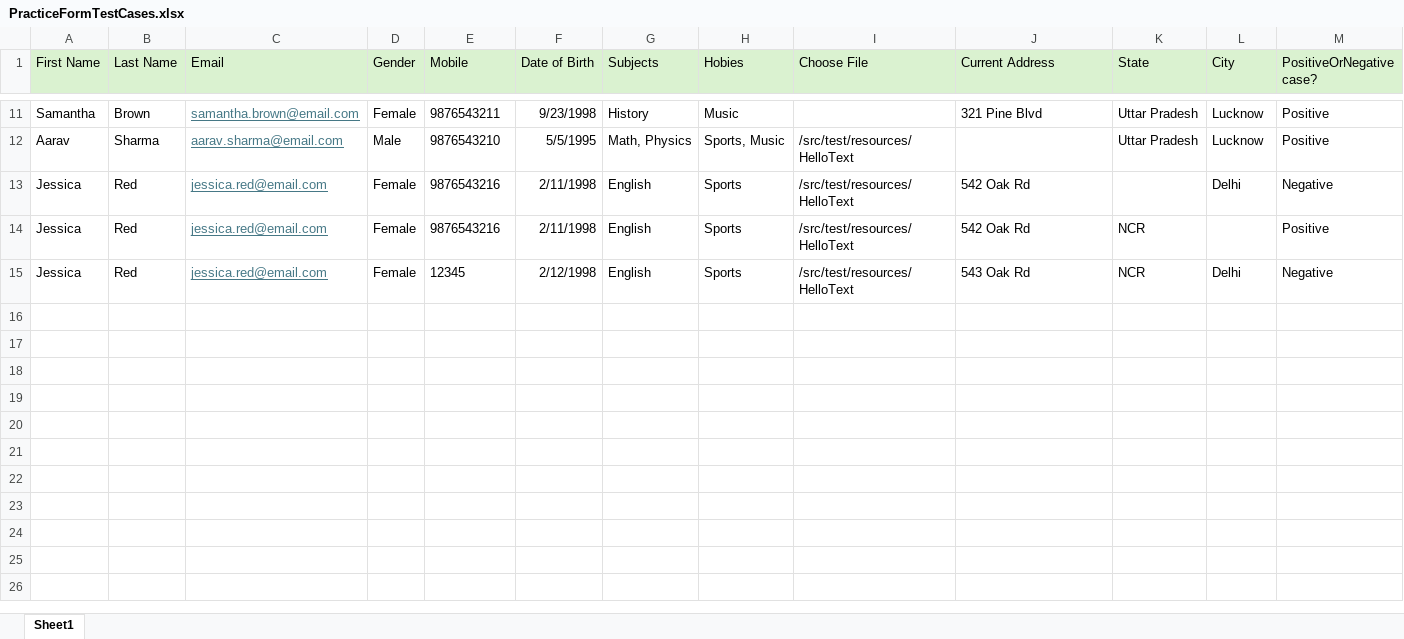
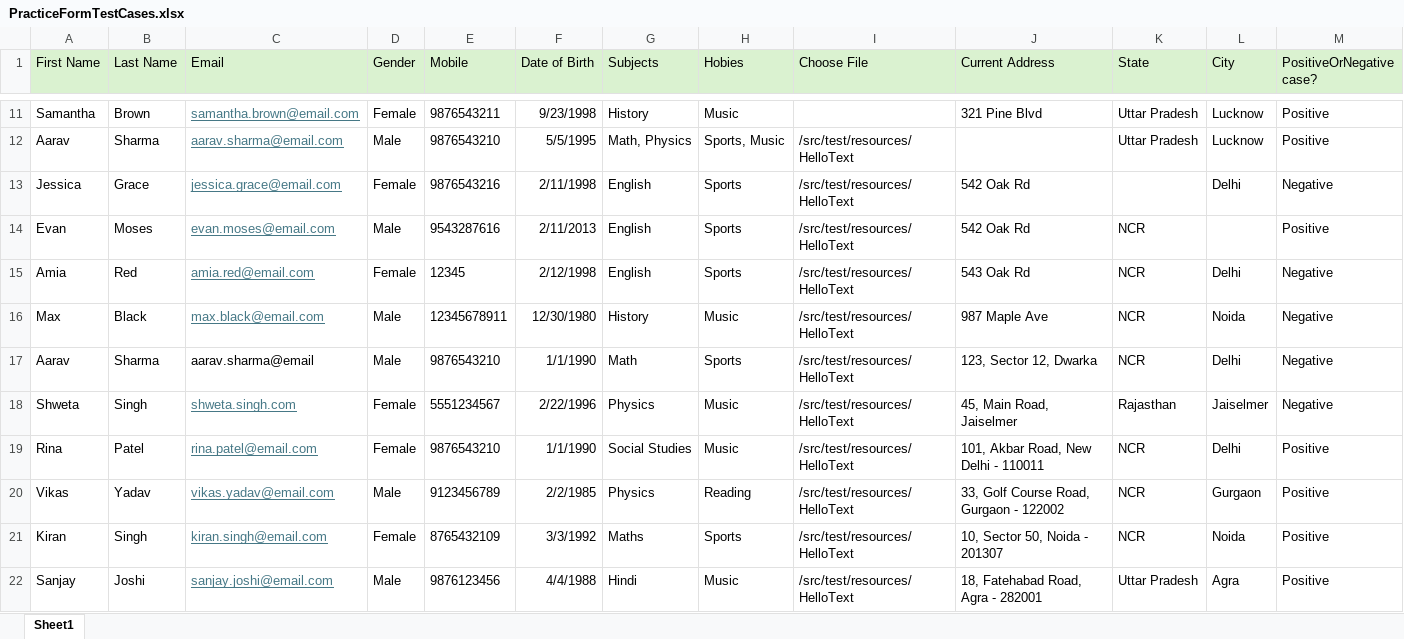
Before and after one commit to KBhushanakumari/automationTesting, an Excel workbook: target/test-classes/PracticeFormTestCases.xlsx, sheet Sheet1, drawn as a sheet; only a part is shown, gaps mark what is left out; values as stored, in another font and other column widths than the file's, no borders; the diff covers the shown part only; the diff names each change by its address in the sheet, - before the commit and + after, or states it on an @@ line.

Commit message:
PracticeForm29122024

```diff
--- a/target/test-classes/PracticeFormTestCases.xlsx (sheet Sheet1)
+++ b/target/test-classes/PracticeFormTestCases.xlsx (sheet Sheet1)
-B13 (Last Name): Red
+B13 (Last Name): Grace
-C13 (Email): jessica.red@email.com
+C13 (Email): jessica.grace@email.com
-A14 (First Name): Jessica
+A14 (First Name): Evan
-B14 (Last Name): Red
+B14 (Last Name): Moses
-C14 (Email): jessica.red@email.com
+C14 (Email): evan.moses@email.com
-D14 (Gender): Female
+D14 (Gender): Male
-E14 (Mobile): 9876543216
+E14 (Mobile): 9543287616
-F14 (Date of Birth): 2/11/1998
+F14 (Date of Birth): 2/11/2013
-A15 (First Name): Jessica
+A15 (First Name): Amia
-C15 (Email): jessica.red@email.com
+C15 (Email): amia.red@email.com
+row 16: Max | Black | max.black@email.com | Male | 12345678911 | 12/30/1980 | History | Music | /src/test/resources/HelloText | 987 Maple Ave | NCR | Noida | Negative
+row 17: Aarav | Sharma | aarav.sharma@email | Male | 9876543210 | 1/1/1990 | Math | Sports | /src/test/resources/HelloText | 123, Sector 12, Dwarka | NCR | Delhi | Negative
+row 18: Shweta | Singh | shweta.singh.com | Female | 5551234567 | 2/22/1996 | Physics | Music | /src/test/resources/HelloText | 45, Main Road, Jaiselmer | Rajasthan | Jaiselmer | Negative
+row 19: Rina | Patel | rina.patel@email.com | Female | 9876543210 | 1/1/1990 | Social Studies | Music | /src/test/resources/HelloText | 101, Akbar Road, New Delhi - 110011 | NCR | Delhi | Positive
+row 20: Vikas | Yadav | vikas.yadav@email.com | Male | 9123456789 | 2/2/1985 | Physics | Reading | /src/test/resources/HelloText | 33, Golf Course Road, Gurgaon - 122002 | NCR | Gurgaon | Positive
+row 21: Kiran | Singh | kiran.singh@email.com | Female | 8765432109 | 3/3/1992 | Maths | Sports | /src/test/resources/HelloText | 10, Sector 50, Noida - 201307 | NCR | Noida | Positive
+row 22: Sanjay | Joshi | sanjay.joshi@email.com | Male | 9876123456 | 4/4/1988 | Hindi | Music | /src/test/resources/HelloText | 18, Fatehabad Road, Agra - 282001 | Uttar Pradesh | Agra | Positive
```
Also changed, not shown: 74 added rows elsewhere in this sheet, target/test-classes/Data.xlsx, target/test-classes/RegisterData.xlsx, 28 other files.
